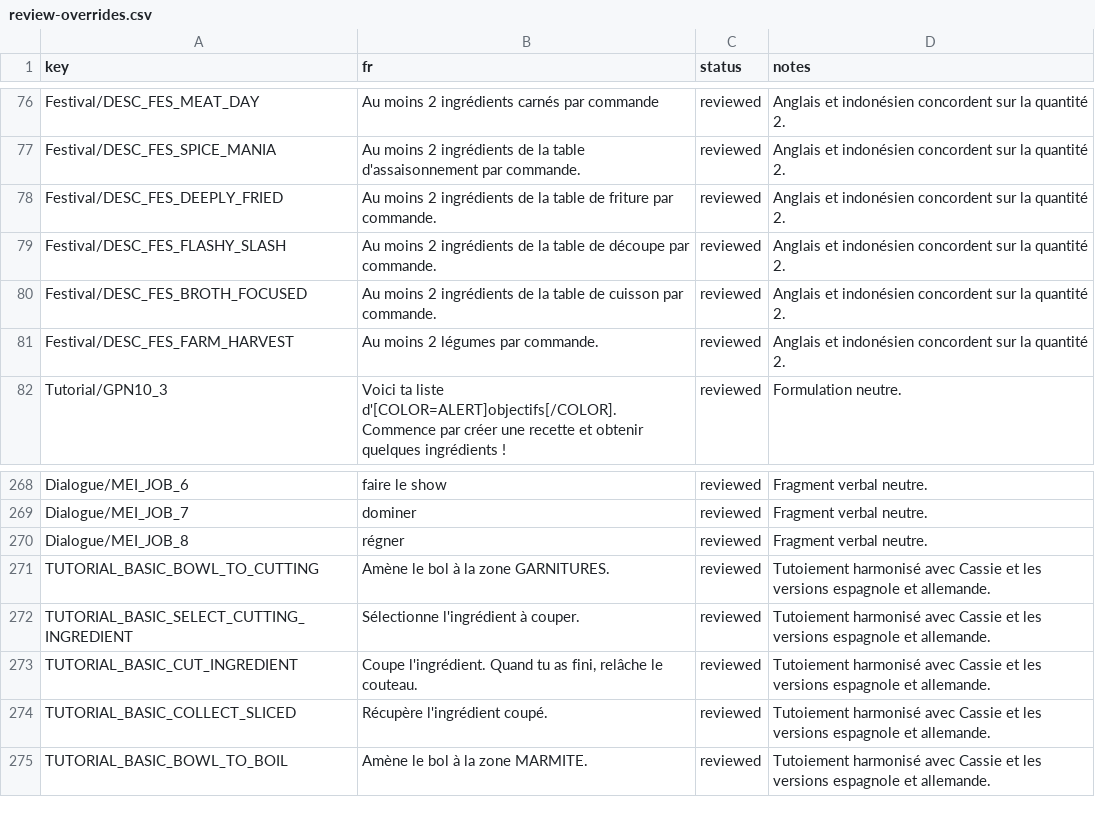
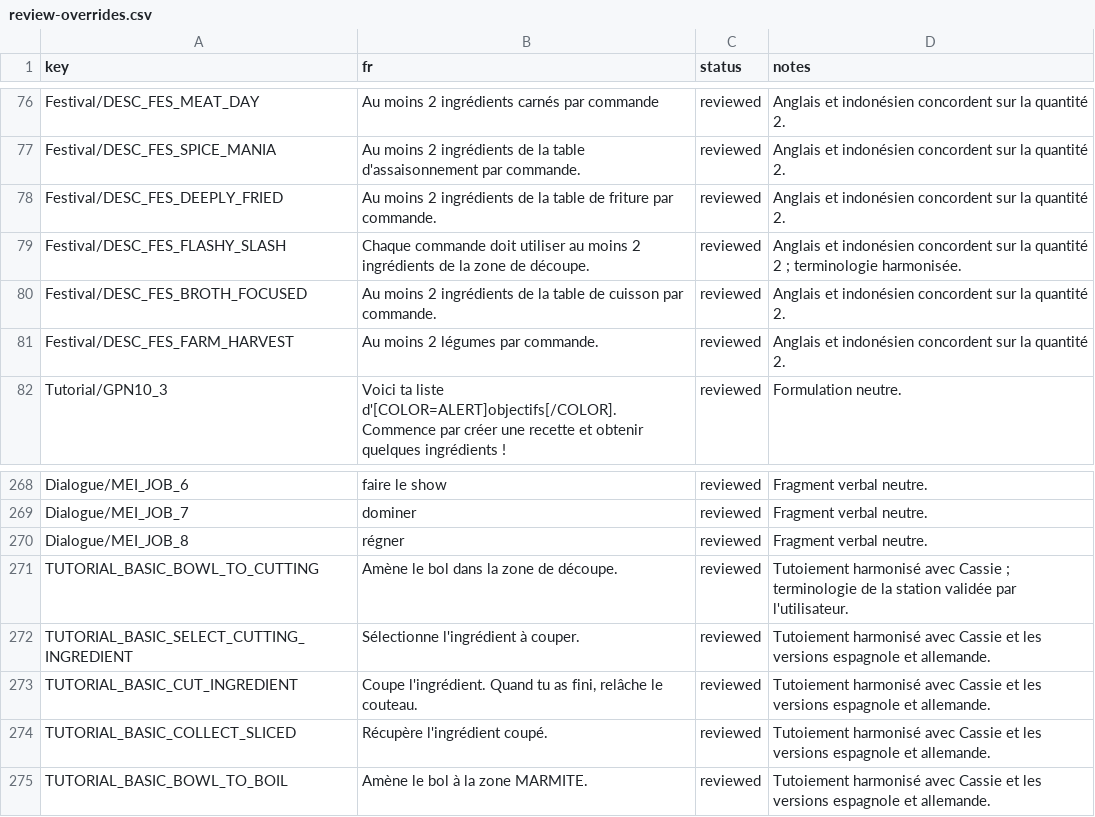
Before and after one commit to BertrandVillien/KuloNiku-FR, a CSV file: translations/review-overrides.csv, drawn as a sheet; only a part is shown, gaps mark what is left out; the diff covers the shown part only.

Commit message:
Prépare la publication publique et harmonise la découpe

```diff
--- a/translations/review-overrides.csv
+++ b/translations/review-overrides.csv
@@ -78,3 +78,3 @@ Festival/DESC_FES_SPICE_MANIA,Au moins 2 ingrédients de la table d'assaisonneme
 Festival/DESC_FES_DEEPLY_FRIED,Au moins 2 ingrédients de la table de friture par commande.,reviewed,Anglais et indonésien concordent sur la quantité 2.
-Festival/DESC_FES_FLASHY_SLASH,Au moins 2 ingrédients de la table de découpe par commande.,reviewed,Anglais et indonésien concordent sur la quantité 2.
+Festival/DESC_FES_FLASHY_SLASH,Chaque commande doit utiliser au moins 2 ingrédients de la zone de découpe.,reviewed,Anglais et indonésien concordent sur la quantité 2 ; terminologie harmonisée.
 Festival/DESC_FES_BROTH_FOCUSED,Au moins 2 ingrédients de la table de cuisson par commande.,reviewed,Anglais et indonésien concordent sur la quantité 2.
@@ -270,3 +270,3 @@ Dialogue/MEI_JOB_7,dominer,reviewed,Fragment verbal neutre.
 Dialogue/MEI_JOB_8,régner,reviewed,Fragment verbal neutre.
-TUTORIAL_BASIC_BOWL_TO_CUTTING,Amène le bol à la zone GARNITURES.,reviewed,Tutoiement harmonisé avec Cassie et les versions espagnole et allemande.
+TUTORIAL_BASIC_BOWL_TO_CUTTING,Amène le bol dans la zone de découpe.,reviewed,Tutoiement harmonisé avec Cassie ; terminologie de la station validée par l'utilisateur.
 TUTORIAL_BASIC_SELECT_CUTTING_INGREDIENT,Sélectionne l'ingrédient à couper.,reviewed,Tutoiement harmonisé avec Cassie et les versions espagnole et allemande.
```
Also changed, not shown: 14 added rows and 6 edited cells elsewhere in this file, 14 other files.
